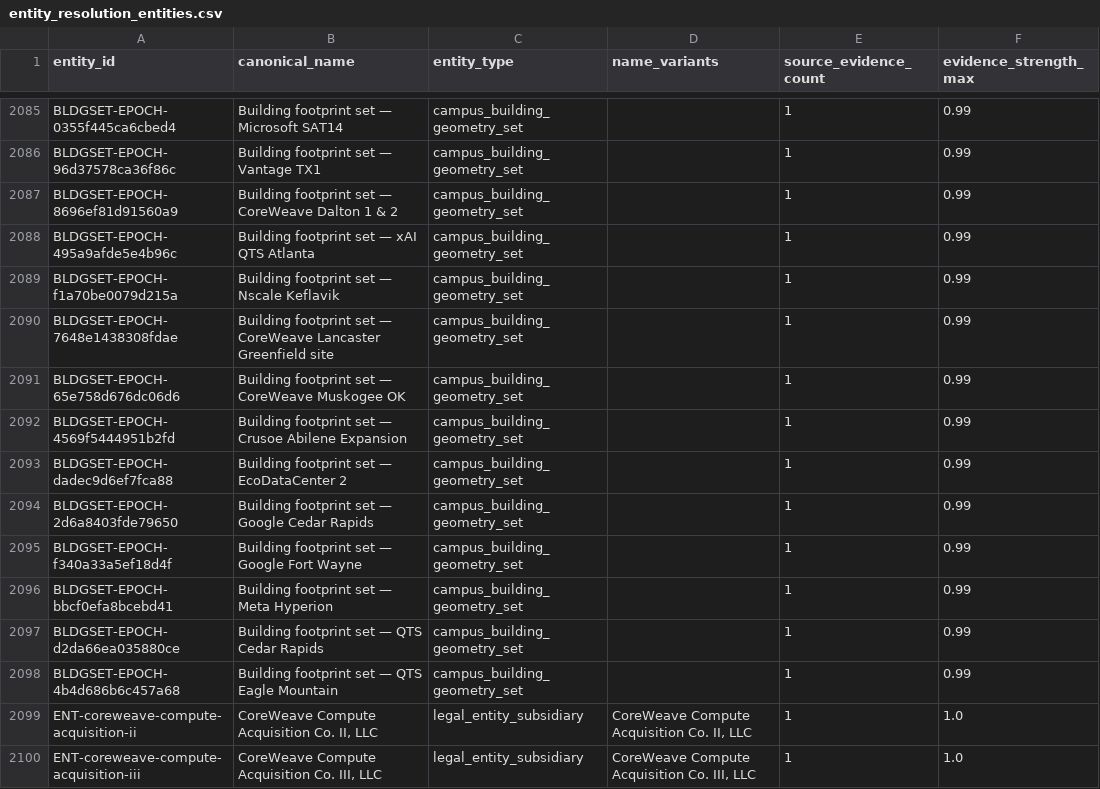
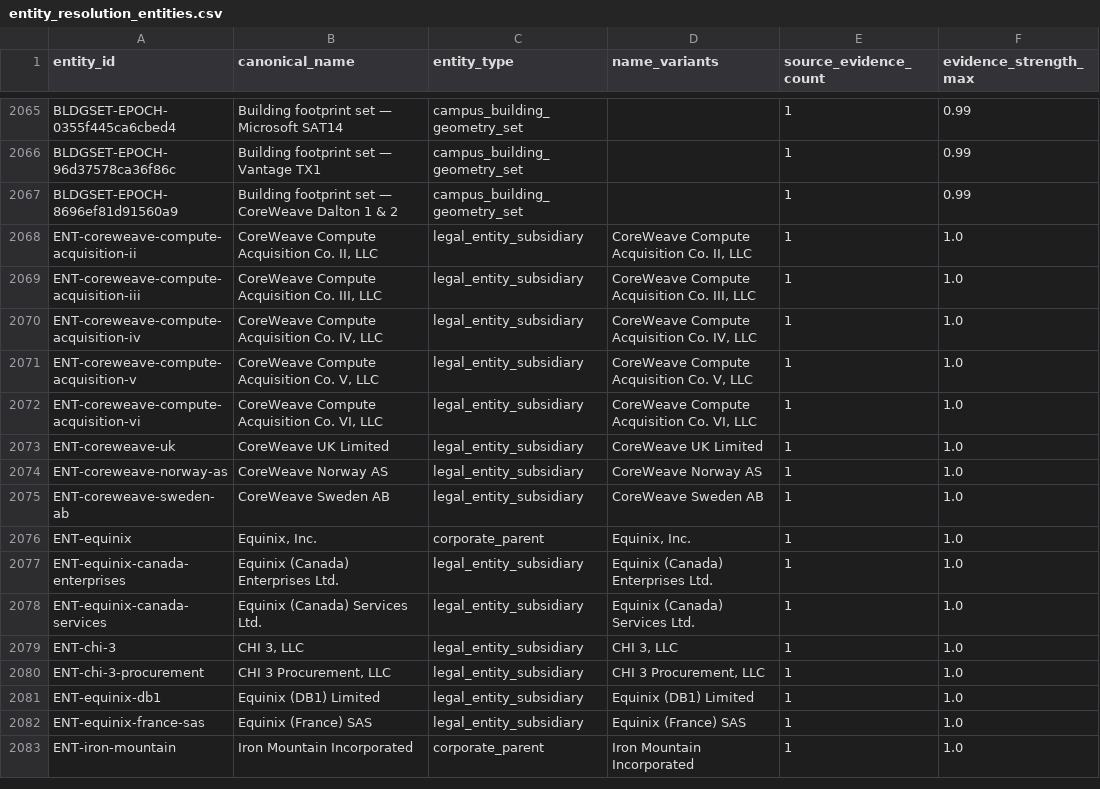
Before and after one commit to AnonRish/continental-load-registry, a CSV file: data/track3/entity_resolution_entities.csv, drawn as a sheet; only a part is shown, gaps mark what is left out; the shorter side is filled out with more unchanged rows; the diff covers the shown part only.

```diff
--- a/data/track3/entity_resolution_entities.csv
+++ b/data/track3/entity_resolution_entities.csv
@@ -2087,13 +2067,2 @@ BLDGSET-EPOCH-96d37578ca36f86c,Building footprint set — Vantage TX1,campus_bui
 BLDGSET-EPOCH-8696ef81d91560a9,Building footprint set — CoreWeave Dalton 1 & 2,campus_building_geometry_set,,1,0.99
-BLDGSET-EPOCH-495a9afde5e4b96c,Building footprint set — xAI QTS Atlanta,campus_building_geometry_set,,1,0.99
-BLDGSET-EPOCH-f1a70be0079d215a,Building footprint set — Nscale Keflavik,campus_building_geometry_set,,1,0.99
-BLDGSET-EPOCH-7648e1438308fdae,Building footprint set — CoreWeave Lancaster Greenfield site,campus_building_geometry_set,,1,0.99
-BLDGSET-EPOCH-65e758d676dc06d6,Building footprint set — CoreWeave Muskogee OK,campus_building_geometry_set,,1,0.99
-BLDGSET-EPOCH-4569f5444951b2fd,Building footprint set — Crusoe Abilene Expansion,campus_building_geometry_set,,1,0.99
-BLDGSET-EPOCH-dadec9d6ef7fca88,Building footprint set — EcoDataCenter 2,campus_building_geometry_set,,1,0.99
-BLDGSET-EPOCH-2d6a8403fde79650,Building footprint set — Google Cedar Rapids,campus_building_geometry_set,,1,0.99
-BLDGSET-EPOCH-f340a33a5ef18d4f,Building footprint set — Google Fort Wayne,campus_building_geometry_set,,1,0.99
-BLDGSET-EPOCH-bbcf0efa8bcebd41,Building footprint set — Meta Hyperion,campus_building_geometry_set,,1,0.99
-BLDGSET-EPOCH-d2da66ea035880ce,Building footprint set — QTS Cedar Rapids,campus_building_geometry_set,,1,0.99
-BLDGSET-EPOCH-4b4d686b6c457a68,Building footprint set — QTS Eagle Mountain,campus_building_geometry_set,,1,0.99
 ENT-coreweave-compute-acquisition-ii,"CoreWeave Compute Acquisition Co. II, LLC",legal_entity_subsidiary,"CoreWeave Compute Acquisition Co. II, LLC",1,1.0
```
Also changed, not shown: 20 removed rows elsewhere in this file, 2 other files.
